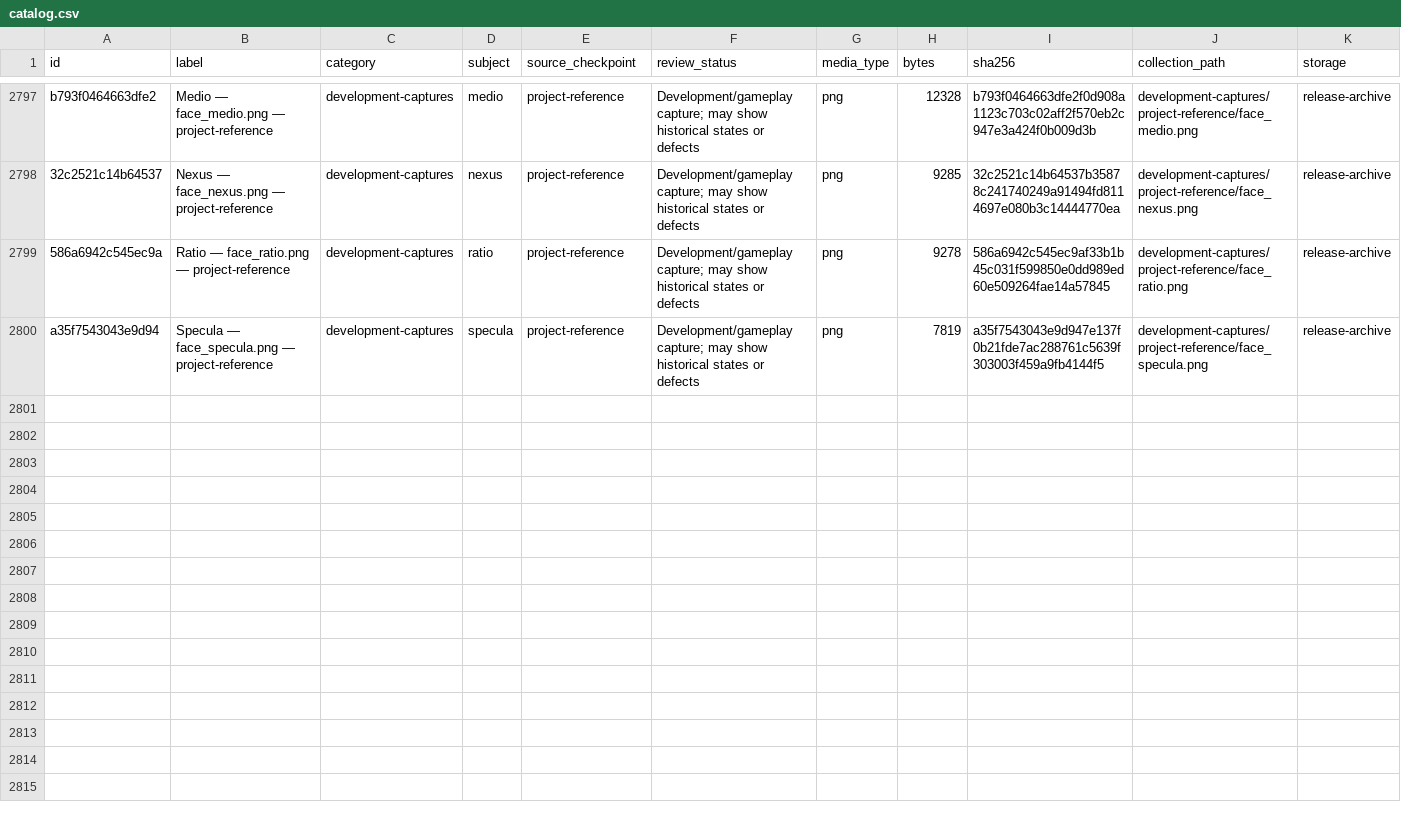
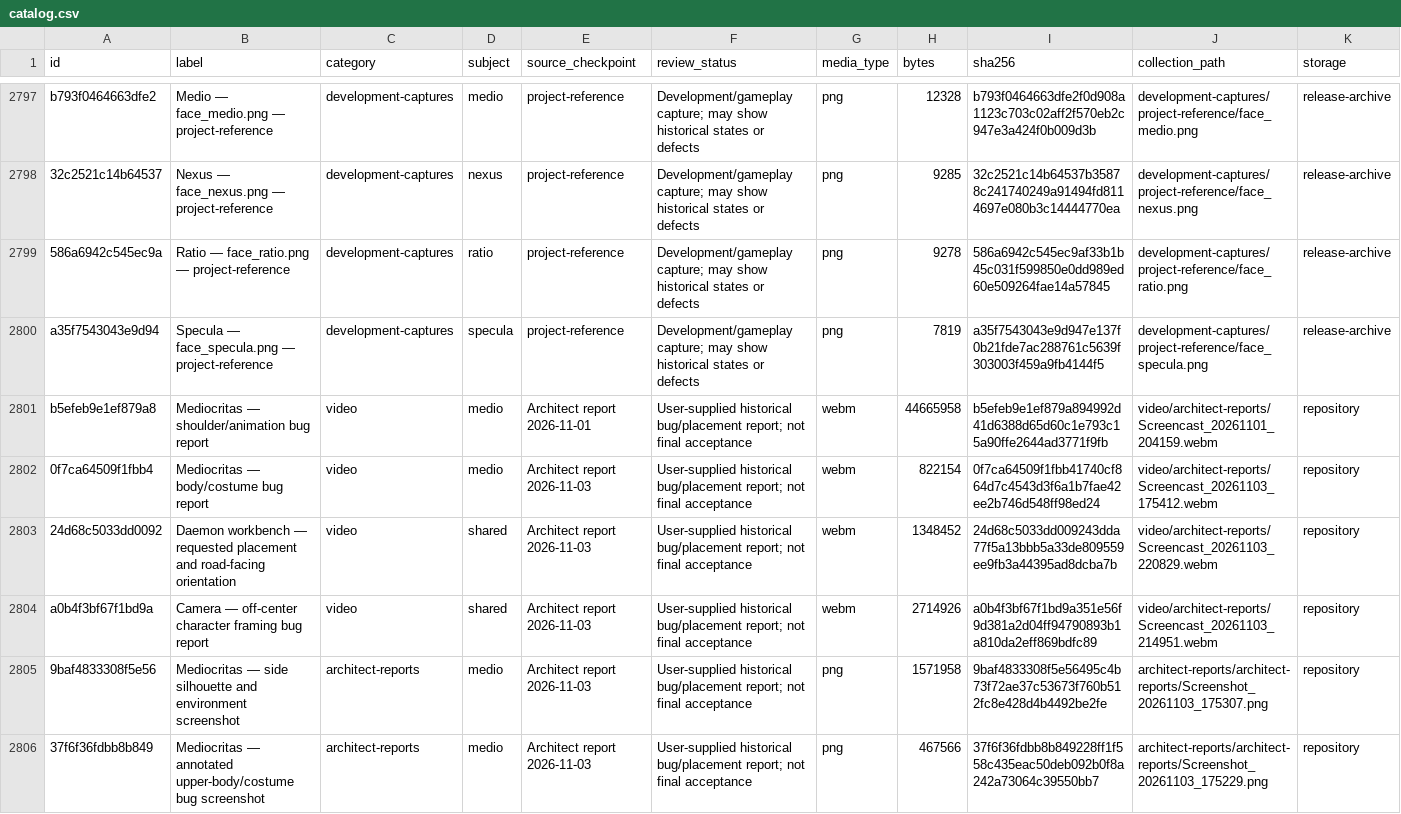
Before and after one commit to MedioCritasVT/CrystalCove, a CSV file: conflux/concept-art/catalog.csv, drawn as a sheet; only a part is shown, gaps mark what is left out; rows hold the shown columns only; the diff names each change by its address in the sheet, - before the commit and + after, or states it on an @@ line.

Commit message:
media: include and label previously supplied gameplay bug reports

```diff
--- a/conflux/concept-art/catalog.csv
+++ b/conflux/concept-art/catalog.csv
+row 2801: b5efeb9e1ef879a8 | Mediocritas — shoulder/animation bug report | video | medio | Architect report 2026-11-01 | User-supplied historical bug/placement report; not final acceptance | webm | 44665958 | b5efeb9e1ef879a894992d41d6388d65d60c1e793c15a90ffe2644ad3771f9fb | video/architect-reports/Screencast_20261101_204159.webm | repository
+row 2802: 0f7ca64509f1fbb4 | Mediocritas — body/costume bug report | video | medio | Architect report 2026-11-03 | User-supplied historical bug/placement report; not final acceptance | webm | 822154 | 0f7ca64509f1fbb41740cf864d7c4543d3f6a1b7fae42ee2b746d548ff98ed24 | video/architect-reports/Screencast_20261103_175412.webm | repository
+row 2803: 24d68c5033dd0092 | Daemon workbench — requested placement and road-facing orientation | video | shared | Architect report 2026-11-03 | User-supplied historical bug/placement report; not final acceptance | webm | 1348452 | 24d68c5033dd009243dda77f5a13bbb5a33de809559ee9fb3a44395ad8dcba7b | video/architect-reports/Screencast_20261103_220829.webm | repository
+row 2804: a0b4f3bf67f1bd9a | Camera — off-center character framing bug report | video | shared | Architect report 2026-11-03 | User-supplied historical bug/placement report; not final acceptance | webm | 2714926 | a0b4f3bf67f1bd9a351e56f9d381a2d04ff94790893b1a810da2eff869bdfc89 | video/architect-reports/Screencast_20261103_214951.webm | repository
+row 2805: 9baf4833308f5e56 | Mediocritas — side silhouette and environment screenshot | architect-reports | medio | Architect report 2026-11-03 | User-supplied historical bug/placement report; not final acceptance | png | 1571958 | 9baf4833308f5e56495c4b73f72ae37c53673f760b512fc8e428d4b4492be2fe | architect-reports/architect-reports/Screenshot_20261103_175307.png | repository
+row 2806: 37f6f36fdbb8b849 | Mediocritas — annotated upper-body/costume bug screenshot | architect-reports | medio | Architect report 2026-11-03 | User-supplied historical bug/placement report; not final acceptance | png | 467566 | 37f6f36fdbb8b849228ff1f558c435eac50deb092b0f8a242a73064c39550bb7 | architect-reports/architect-reports/Screenshot_20261103_175229.png | repository
```
Also changed, not shown: 11 other files.
